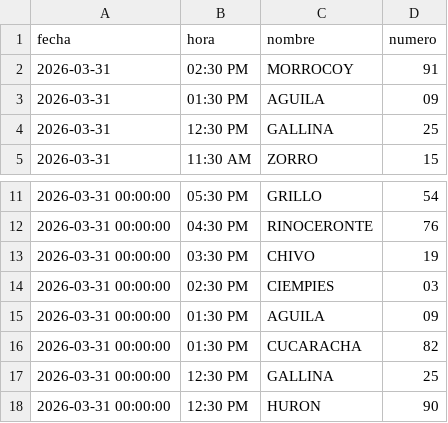
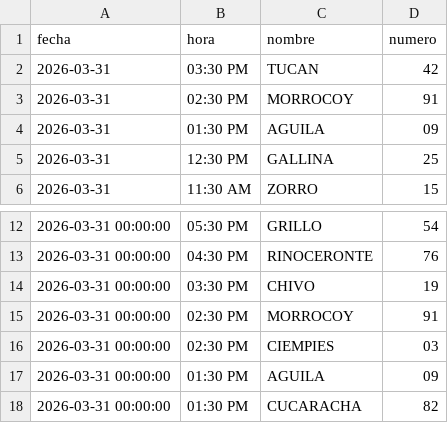
Before and after one commit to RAYC3004/guacharito-pro-tracker, a CSV file: historico_resultados.csv, drawn as a sheet; only a part is shown, gaps mark what is left out; the shorter side is filled out with more unchanged rows.

```diff
--- a/historico_resultados.csv
+++ b/historico_resultados.csv
@@ -1,2 +1,3 @@
 fecha,hora,nombre,numero
+2026-03-31,03:30 PM,TUCAN,42
 2026-03-31,02:30 PM,MORROCOY,91
@@ -13,2 +14,3 @@ fecha,hora,nombre,numero
 2026-03-31 00:00:00,03:30 PM,CHIVO,19
+2026-03-31 00:00:00,02:30 PM,MORROCOY,91
 2026-03-31 00:00:00,02:30 PM,CIEMPIES,03
```
Also changed, not shown: 2 other files.
